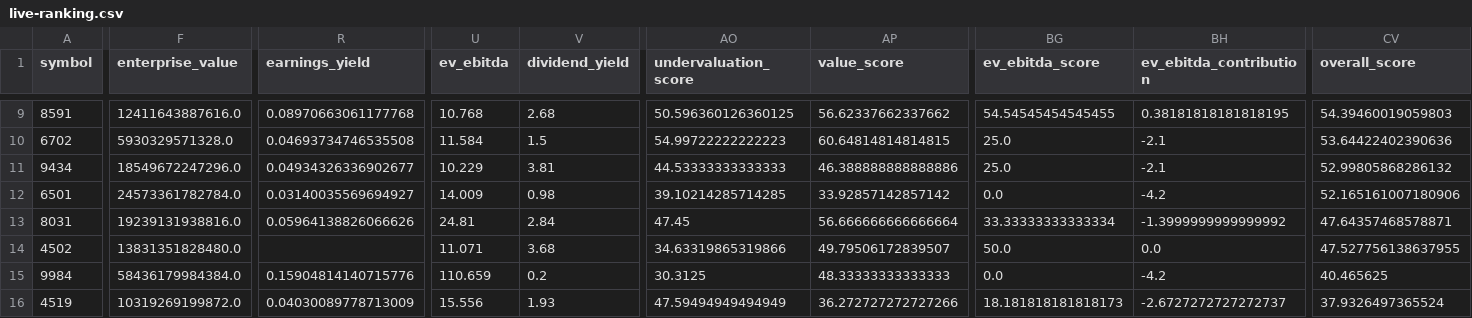
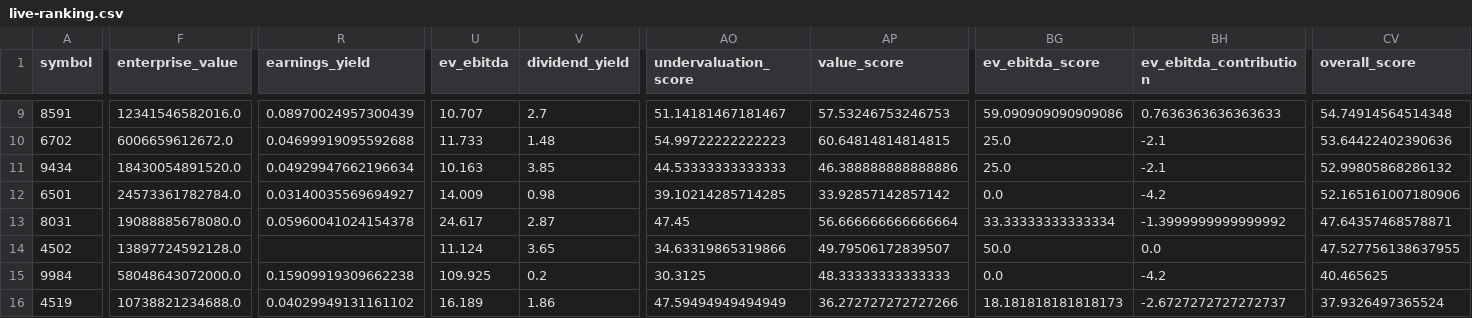
Before and after one commit to univcorp2-ctrl/investment-logic-audit-lab, a CSV file: web/live-ranking.csv, drawn as a sheet; only a part is shown, gaps mark what is left out; the diff covers the shown part only; the diff names each change by its address in the sheet, - before the commit and + after, or states it on an @@ line.

```diff
--- a/web/live-ranking.csv
+++ b/web/live-ranking.csv
-F9 (enterprise_value): 12411643887616.0
+F9 (enterprise_value): 12341546582016.0
-R9 (earnings_yield): 0.08970663061177768
+R9 (earnings_yield): 0.08970024957300439
-U9 (ev_ebitda): 10.768
+U9 (ev_ebitda): 10.707
-V9 (dividend_yield): 2.68
+V9 (dividend_yield): 2.7
-AO9 (undervaluation_score): 50.596360126360125
+AO9 (undervaluation_score): 51.14181467181467
-AP9 (value_score): 56.62337662337662
+AP9 (value_score): 57.53246753246753
-BG9 (ev_ebitda_score): 54.54545454545455
+BG9 (ev_ebitda_score): 59.090909090909086
-BH9 (ev_ebitda_contribution): 0.38181818181818195
+BH9 (ev_ebitda_contribution): 0.7636363636363633
-CV9 (overall_score): 54.39460019059803
+CV9 (overall_score): 54.74914564514348
-F10 (enterprise_value): 5930329571328.0
+F10 (enterprise_value): 6006659612672.0
-R10 (earnings_yield): 0.04693734746535508
+R10 (earnings_yield): 0.04699919095592688
-U10 (ev_ebitda): 11.584
+U10 (ev_ebitda): 11.733
-V10 (dividend_yield): 1.5
+V10 (dividend_yield): 1.48
-F11 (enterprise_value): 18549672247296.0
+F11 (enterprise_value): 18430054891520.0
-R11 (earnings_yield): 0.04934326336902677
+R11 (earnings_yield): 0.04929947662196634
-U11 (ev_ebitda): 10.229
+U11 (ev_ebitda): 10.163
-V11 (dividend_yield): 3.81
+V11 (dividend_yield): 3.85
-F13 (enterprise_value): 19239131938816.0
+F13 (enterprise_value): 19088885678080.0
-R13 (earnings_yield): 0.05964138826066626
+R13 (earnings_yield): 0.05960041024154378
-U13 (ev_ebitda): 24.81
+U13 (ev_ebitda): 24.617
-V13 (dividend_yield): 2.84
+V13 (dividend_yield): 2.87
-F14 (enterprise_value): 13831351828480.0
+F14 (enterprise_value): 13897724592128.0
-U14 (ev_ebitda): 11.071
+U14 (ev_ebitda): 11.124
-V14 (dividend_yield): 3.68
+V14 (dividend_yield): 3.65
-F15 (enterprise_value): 58436179984384.0
+F15 (enterprise_value): 58048643072000.0
-R15 (earnings_yield): 0.15904814140715776
+R15 (earnings_yield): 0.15909919309662238
-U15 (ev_ebitda): 110.659
+U15 (ev_ebitda): 109.925
-F16 (enterprise_value): 10319269199872.0
+F16 (enterprise_value): 10738821234688.0
-R16 (earnings_yield): 0.04030089778713009
+R16 (earnings_yield): 0.04029949131161102
-U16 (ev_ebitda): 15.556
+U16 (ev_ebitda): 16.189
-V16 (dividend_yield): 1.93
+V16 (dividend_yield): 1.86
```
Also changed, not shown: 95 edited cells elsewhere in this file, 1 other file.
